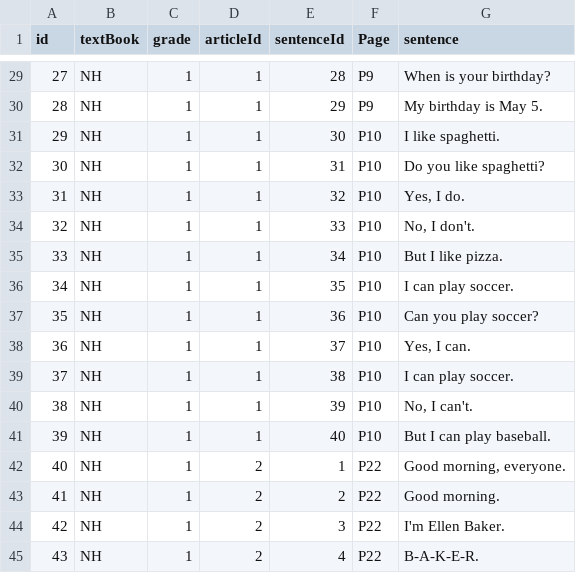
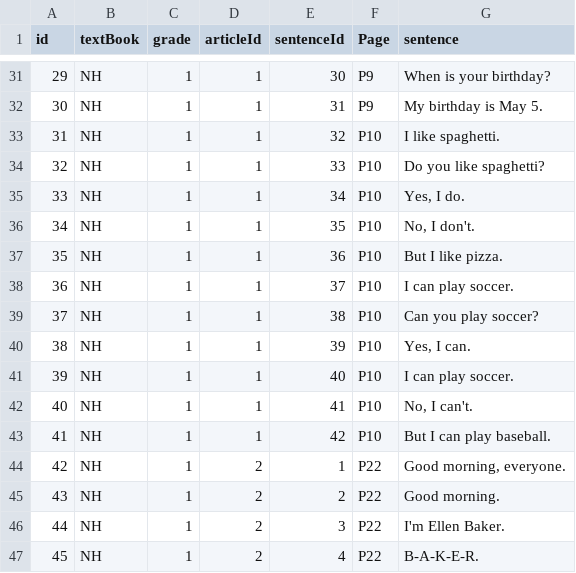
Before and after one commit to m37335/kanagawa-exam, a CSV file: data/ NH_textbook-sentence.csv, drawn as a sheet; only a part is shown, gaps mark what is left out; addresses are those after the commit; the diff covers the shown part only; the diff names each change by its address in the sheet, - before the commit and + after, or states it on an @@ line.

```diff
--- a/data/ NH_textbook-sentence.csv
+++ b/data/ NH_textbook-sentence.csv
@@ column A (id) renumbered from row 23 down @@
-E31 (sentenceId): 28
+E31 (sentenceId): 30
-E32 (sentenceId): 29
+E32 (sentenceId): 31
-E33 (sentenceId): 30
+E33 (sentenceId): 32
-E34 (sentenceId): 31
+E34 (sentenceId): 33
-E35 (sentenceId): 32
+E35 (sentenceId): 34
-E36 (sentenceId): 33
+E36 (sentenceId): 35
-E37 (sentenceId): 34
+E37 (sentenceId): 36
-E38 (sentenceId): 35
+E38 (sentenceId): 37
-E39 (sentenceId): 36
+E39 (sentenceId): 38
-E40 (sentenceId): 37
+E40 (sentenceId): 39
-E41 (sentenceId): 38
+E41 (sentenceId): 40
-E42 (sentenceId): 39
+E42 (sentenceId): 41
-E43 (sentenceId): 40
+E43 (sentenceId): 42
```
Also changed, not shown: 2 added rows and 27 edited cells elsewhere in this file.
